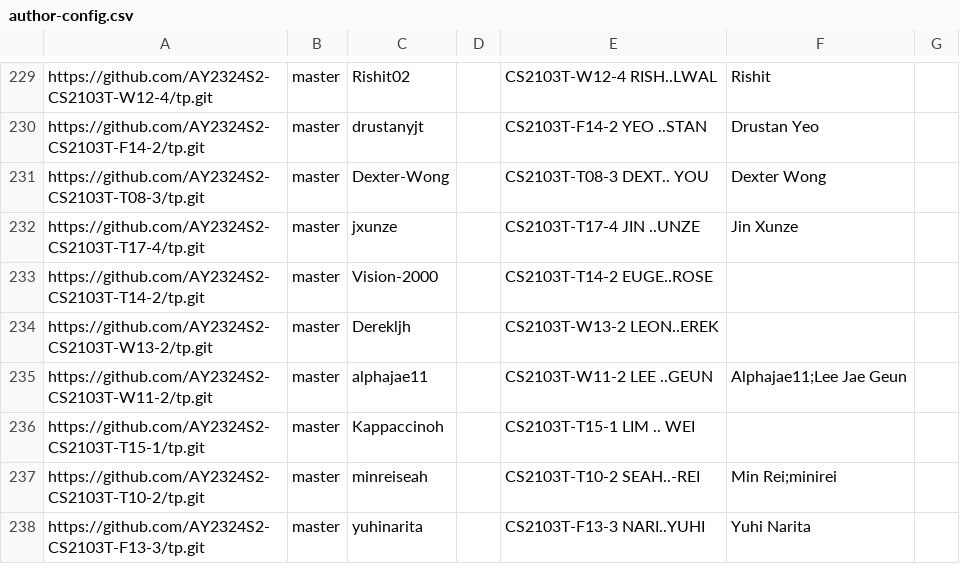
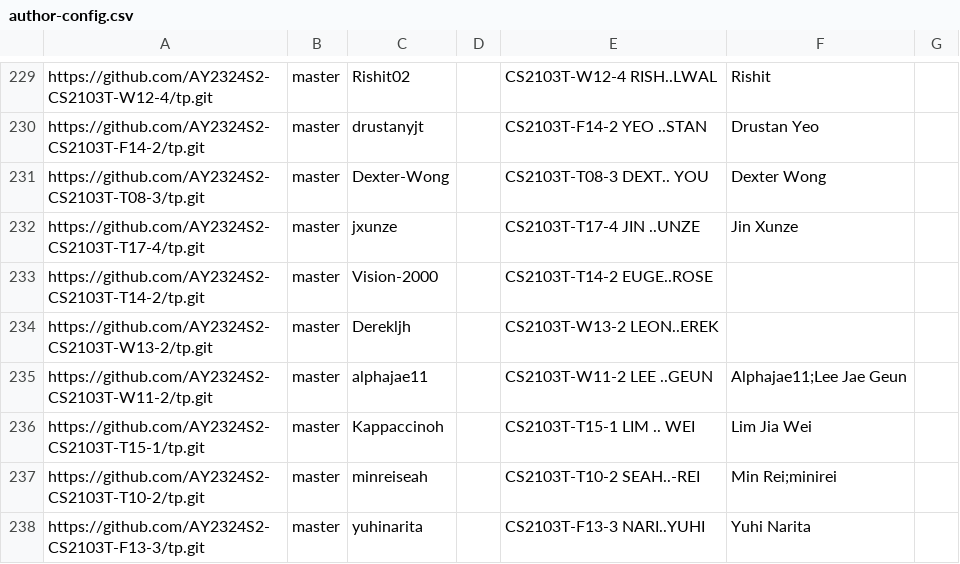
Before and after one commit to nus-cs2103-AY2324S2/tp-dashboard, a CSV file: configs/author-config.csv, drawn as a sheet; only a part is shown, gaps mark what is left out.

Commit message:
Update configs

```diff
--- a/configs/author-config.csv
+++ b/configs/author-config.csv
@@ -235,3 +235,3 @@ https://github.com/AY2324S2-CS2103T-W13-2/tp.git,master,Derekljh,,CS2103T-W13-2
 https://github.com/AY2324S2-CS2103T-W11-2/tp.git,master,alphajae11,,CS2103T-W11-2 LEE ..GEUN,Alphajae11;Lee Jae Geun,
-https://github.com/AY2324S2-CS2103T-T15-1/tp.git,master,Kappaccinoh,,CS2103T-T15-1 LIM .. WEI,,
+https://github.com/AY2324S2-CS2103T-T15-1/tp.git,master,Kappaccinoh,,CS2103T-T15-1 LIM .. WEI,Lim Jia Wei,
 https://github.com/AY2324S2-CS2103T-T10-2/tp.git,master,minreiseah,,CS2103T-T10-2 SEAH..-REI,Min Rei;minirei,
```
